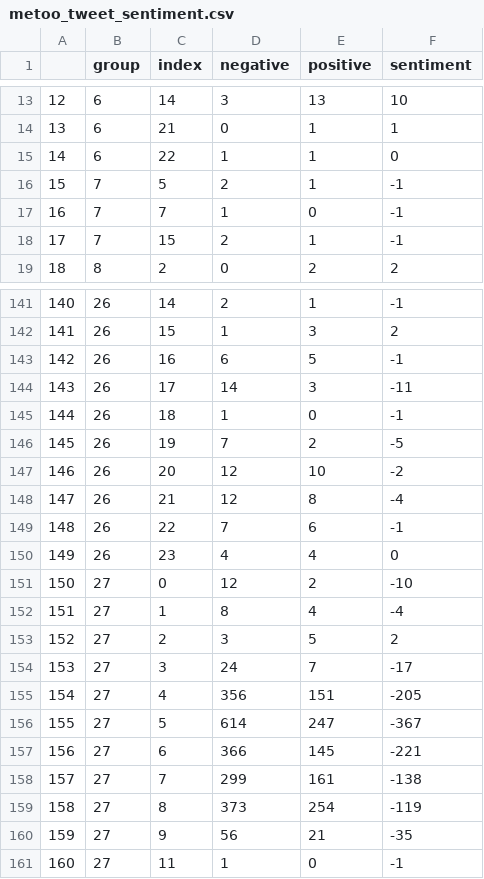
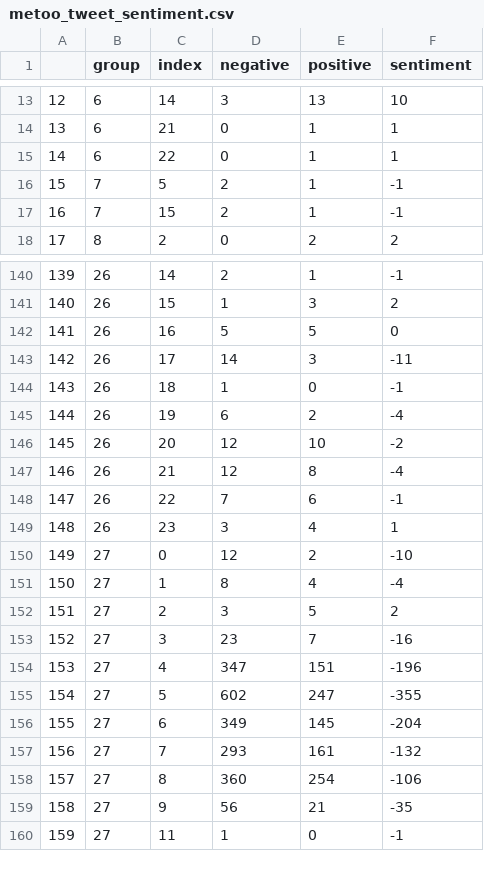
Before and after one commit to moorbra/metoo, a CSV file: data/MeToo/analysis/metoo_tweet_sentiment.csv, drawn as a sheet; only a part is shown, gaps mark what is left out; removed rows and columns are numbered as before the commit, all else as after; the diff covers the shown part only; the diff names each change by its address in the sheet, - before the commit and + after, or states it on an @@ line.

```diff
--- a/data/MeToo/analysis/metoo_tweet_sentiment.csv
+++ b/data/MeToo/analysis/metoo_tweet_sentiment.csv
-D15 (negative): 1
+D15 (negative): 0
-F15 (sentiment): 0
+F15 (sentiment): 1
-row 17: 16 | 7 | 7 | 1 | 0 | -1
@@ column A renumbered from row 17 down @@
-D142 (negative): 6
+D142 (negative): 5
-F142 (sentiment): -1
+F142 (sentiment): 0
-D145 (negative): 7
+D145 (negative): 6
-F145 (sentiment): -5
+F145 (sentiment): -4
-D149 (negative): 4
+D149 (negative): 3
-F149 (sentiment): 0
+F149 (sentiment): 1
-D153 (negative): 24
+D153 (negative): 23
-F153 (sentiment): -17
+F153 (sentiment): -16
-D154 (negative): 356
+D154 (negative): 347
-F154 (sentiment): -205
+F154 (sentiment): -196
-D155 (negative): 614
+D155 (negative): 602
-F155 (sentiment): -367
+F155 (sentiment): -355
-D156 (negative): 366
+D156 (negative): 349
-F156 (sentiment): -221
+F156 (sentiment): -204
-D157 (negative): 299
+D157 (negative): 293
-F157 (sentiment): -138
+F157 (sentiment): -132
-D158 (negative): 373
+D158 (negative): 360
-F158 (sentiment): -119
+F158 (sentiment): -106
```
Also changed, not shown: 28 edited cells elsewhere in this file, data/MeToo/analysis/metoo_tweet_term_frequency.csv, 32 other files.
